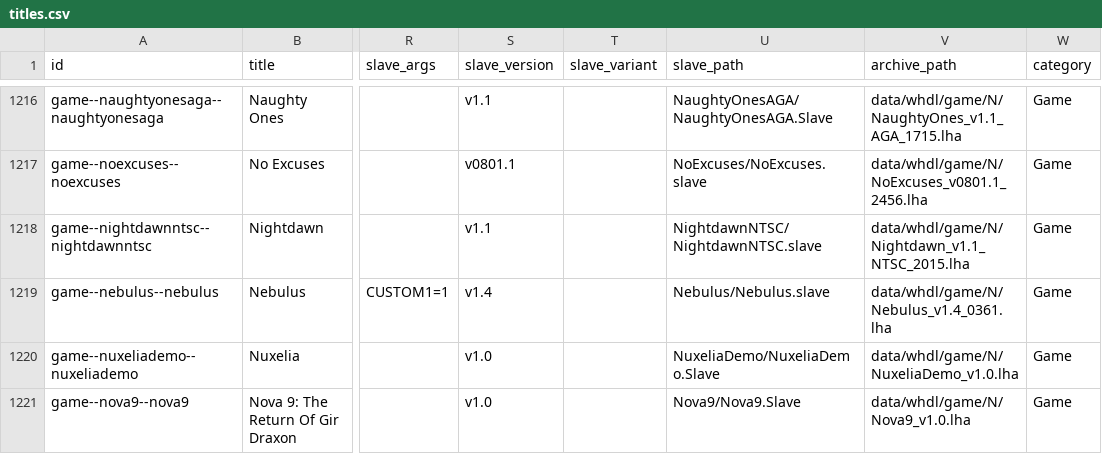
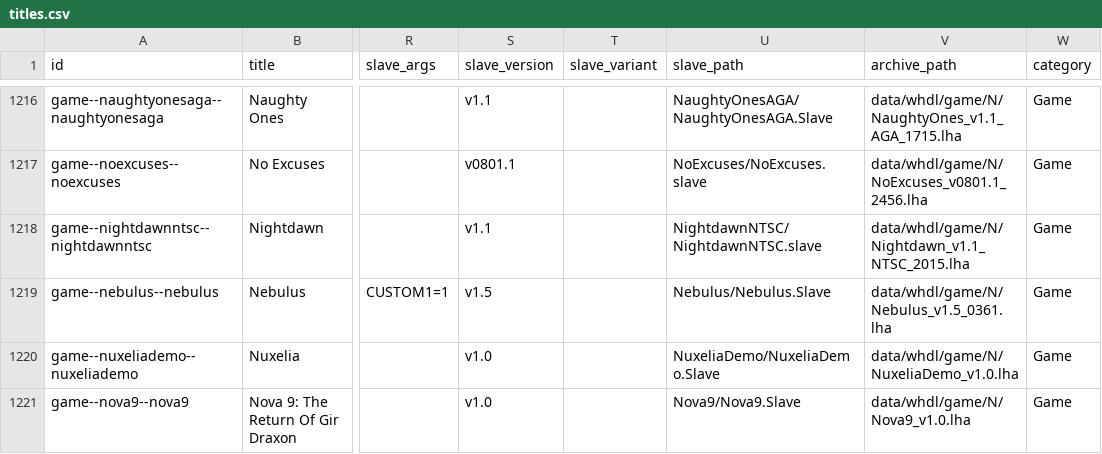
Before and after one commit to amigavision/AmigaVision, a CSV file: data/db/titles.csv, drawn as a sheet; only a part is shown, gaps mark what is left out; the diff covers the shown part only; the diff names each change by its address in the sheet, - before the commit and + after, or states it on an @@ line.

```diff
--- a/data/db/titles.csv
+++ b/data/db/titles.csv
-S1219 (slave_version): v1.4
+S1219 (slave_version): v1.5
-U1219 (slave_path): Nebulus/Nebulus.slave
+U1219 (slave_path): Nebulus/Nebulus.Slave
-V1219 (archive_path): data/whdl/game/N/Nebulus_v1.4_0361.lha
+V1219 (archive_path): data/whdl/game/N/Nebulus_v1.5_0361.lha
```
Also changed, not shown: 1 added row and 91 edited cells elsewhere in this file, 5 other files.
